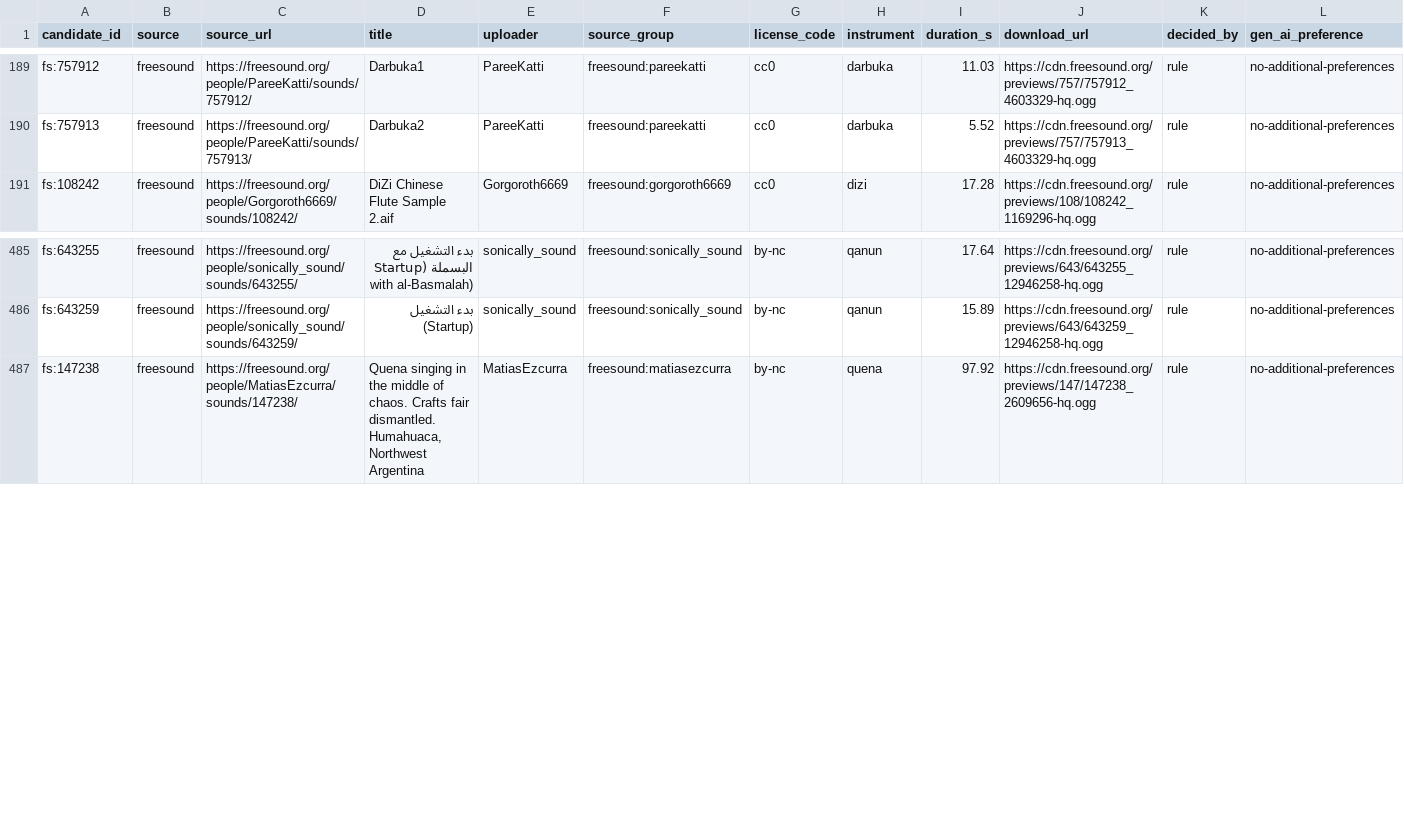
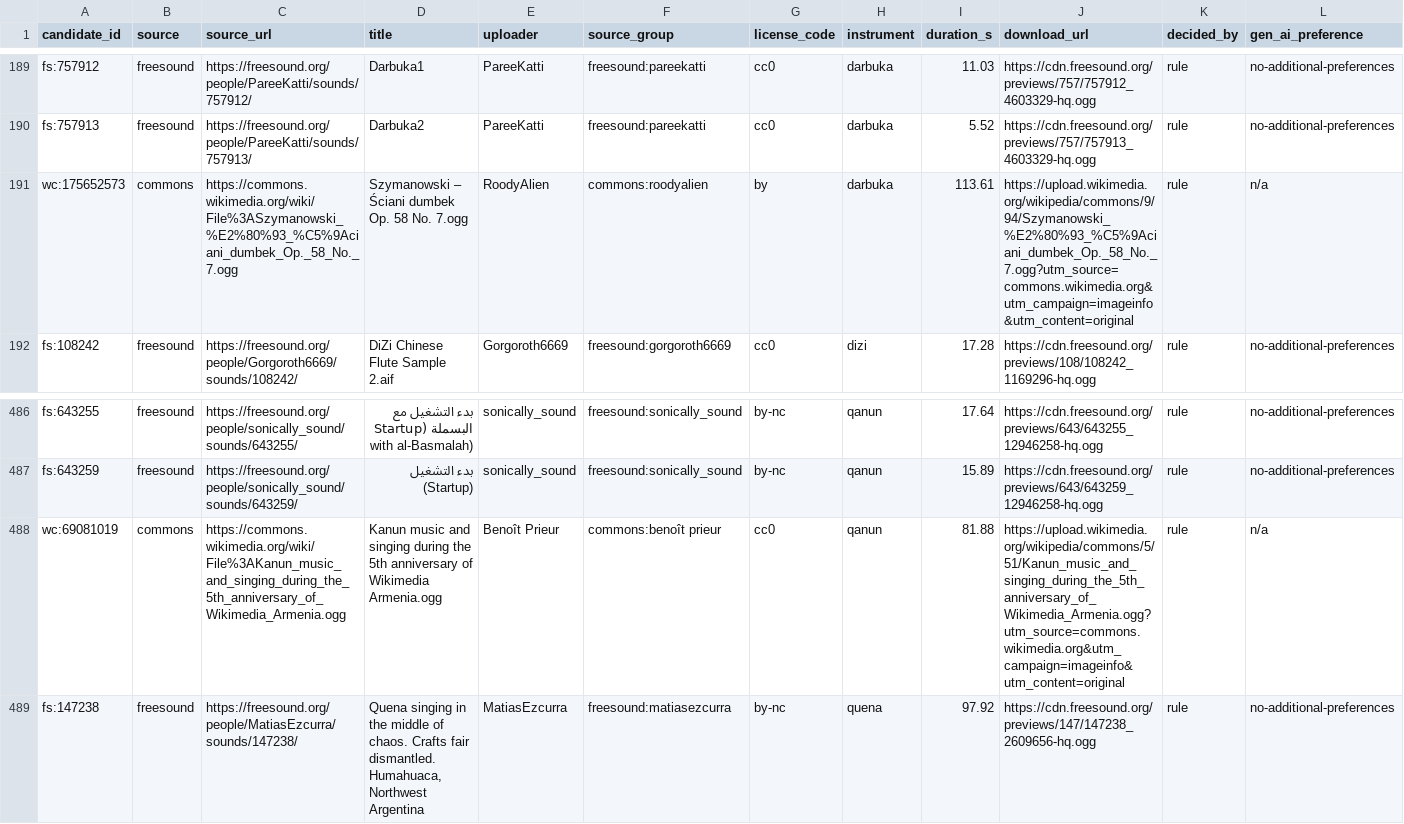
Before and after one commit to SLG2006/non-western-instruments, a CSV file: data/approved.csv, drawn as a sheet; only a part is shown, gaps mark what is left out; the diff names each change by its address in the sheet, - before the commit and + after, or states it on an @@ line.

```diff
--- a/data/approved.csv
+++ b/data/approved.csv
+row 191: wc:175652573 | commons | https://commons.wikimedia.org/wiki/File%3ASzymanowski_%E2%80%93_%C5%9Aciani_dumbek_Op._58_No._7.ogg | Szymanowski – Ściani dumbek Op. 58 No. 7.ogg | RoodyAlien | commons:roodyalien | by | darbuka | 113.61 | https://upload.wikimedia.org/wikipedia/commons/9/94/Szymanowski_%E2%80%93_%C5%9Aciani_dumbek_Op._58_No._7.ogg?utm_source=commons.wikimedia.org&utm_campaign=imageinfo&utm_content=original | rule | n/a
+row 488: wc:69081019 | commons | https://commons.wikimedia.org/wiki/File%3AKanun_music_and_singing_during_the_5th_anniversary_of_Wikimedia_Armenia.ogg | Kanun music and singing during the 5th anniversary of Wikimedia Armenia.ogg | Benoît Prieur | commons:benoît prieur | cc0 | qanun | 81.88 | https://upload.wikimedia.org/wikipedia/commons/5/51/Kanun_music_and_singing_during_the_5th_anniversary_of_Wikimedia_Armenia.ogg?utm_source=commons.wikimedia.org&utm_campaign=imageinfo&utm_content=original | rule | n/a
```
Also changed, not shown: data/candidates/darbuka.csv, data/candidates/qanun.csv, 1 other file.
